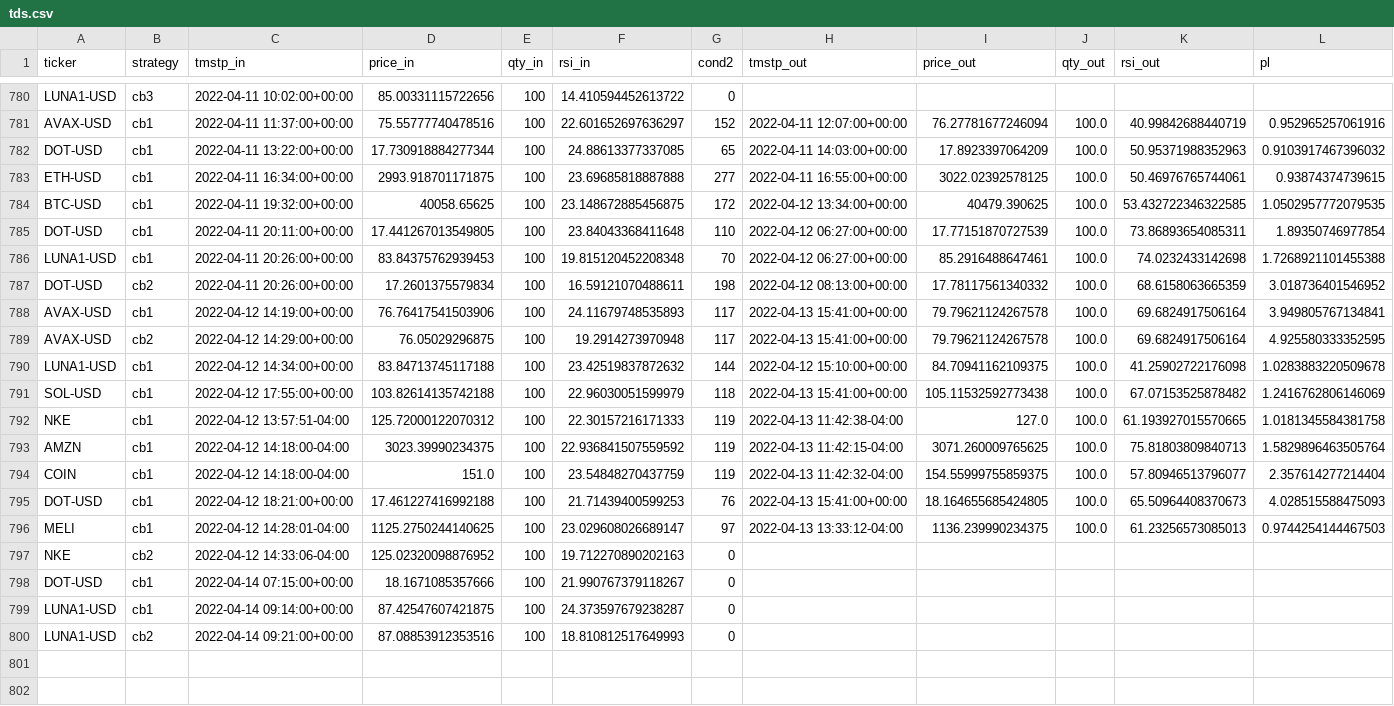
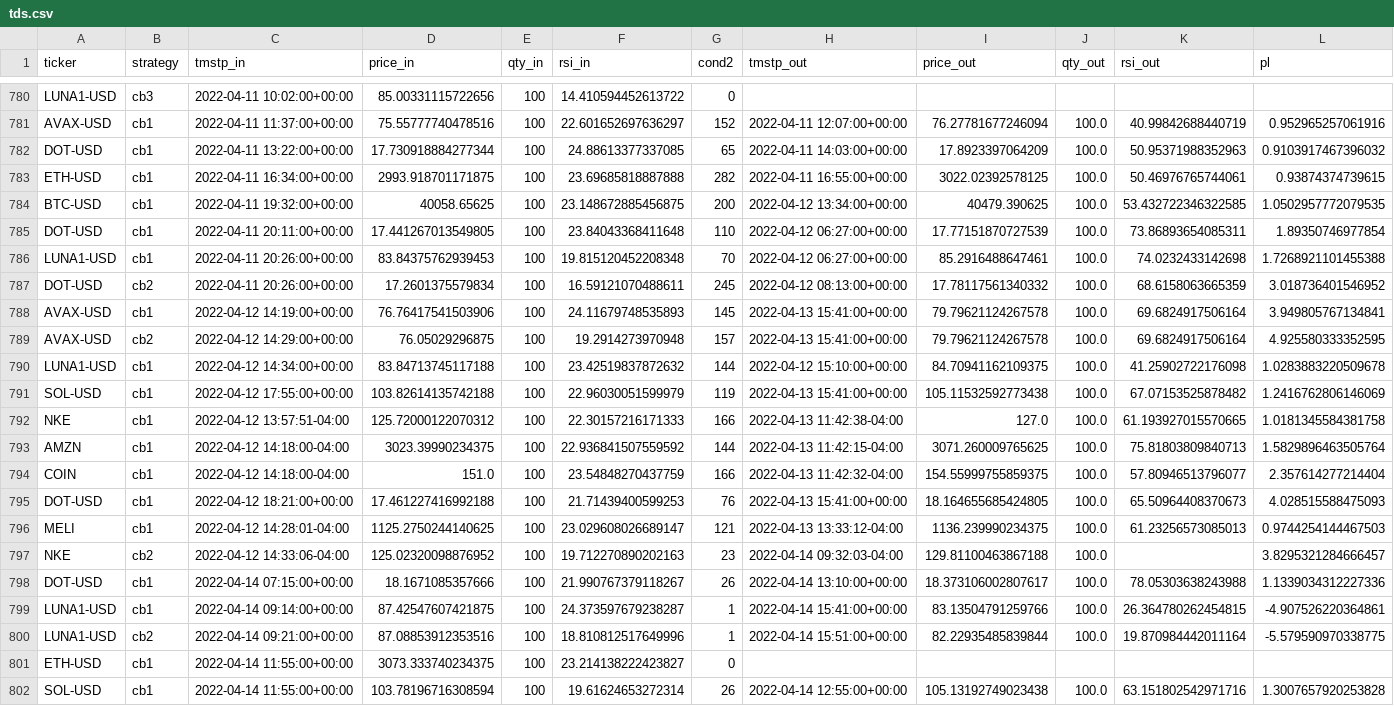
Before and after one commit to sjuanandres0/Chewbacca, a CSV file: tds.csv, drawn as a sheet; only a part is shown, gaps mark what is left out; the diff covers the shown part only.

```diff
--- a/tds.csv
+++ b/tds.csv
@@ -782,19 +782,21 @@ AVAX-USD,cb1,2022-04-11 11:37:00+00:00,75.55777740478516,100,22.601652697636297,
 DOT-USD,cb1,2022-04-11 13:22:00+00:00,17.730918884277344,100,24.88613377337085,65,2022-04-11 14:03:00+00:00,17.8923397064209,100.0,50.95371988352963,0.9103917467396032
-ETH-USD,cb1,2022-04-11 16:34:00+00:00,2993.918701171875,100,23.69685818887888,277,2022-04-11 16:55:00+00:00,3022.02392578125,100.0,50.46976765744061,0.93874374739615
-BTC-USD,cb1,2022-04-11 19:32:00+00:00,40058.65625,100,23.148672885456875,172,2022-04-12 13:34:00+00:00,40479.390625,100.0,53.432722346322585,1.0502957772079535
+ETH-USD,cb1,2022-04-11 16:34:00+00:00,2993.918701171875,100,23.69685818887888,282,2022-04-11 16:55:00+00:00,3022.02392578125,100.0,50.46976765744061,0.93874374739615
+BTC-USD,cb1,2022-04-11 19:32:00+00:00,40058.65625,100,23.148672885456875,200,2022-04-12 13:34:00+00:00,40479.390625,100.0,53.432722346322585,1.0502957772079535
 DOT-USD,cb1,2022-04-11 20:11:00+00:00,17.441267013549805,100,23.84043368411648,110,2022-04-12 06:27:00+00:00,17.77151870727539,100.0,73.86893654085311,1.89350746977854
 LUNA1-USD,cb1,2022-04-11 20:26:00+00:00,83.84375762939453,100,19.815120452208348,70,2022-04-12 06:27:00+00:00,85.2916488647461,100.0,74.0232433142698,1.7268921101455388
-DOT-USD,cb2,2022-04-11 20:26:00+00:00,17.2601375579834,100,16.59121070488611,198,2022-04-12 08:13:00+00:00,17.78117561340332,100.0,68.6158063665359,3.018736401546952
-AVAX-USD,cb1,2022-04-12 14:19:00+00:00,76.76417541503906,100,24.11679748535893,117,2022-04-13 15:41:00+00:00,79.79621124267578,100.0,69.6824917506164,3.949805767134841
-AVAX-USD,cb2,2022-04-12 14:29:00+00:00,76.05029296875,100,19.2914273970948,117,2022-04-13 15:41:00+00:00,79.79621124267578,100.0,69.6824917506164,4.925580333352595
+DOT-USD,cb2,2022-04-11 20:26:00+00:00,17.2601375579834,100,16.59121070488611,245,2022-04-12 08:13:00+00:00,17.78117561340332,100.0,68.6158063665359,3.018736401546952
+AVAX-USD,cb1,2022-04-12 14:19:00+00:00,76.76417541503906,100,24.11679748535893,145,2022-04-13 15:41:00+00:00,79.79621124267578,100.0,69.6824917506164,3.949805767134841
+AVAX-USD,cb2,2022-04-12 14:29:00+00:00,76.05029296875,100,19.2914273970948,157,2022-04-13 15:41:00+00:00,79.79621124267578,100.0,69.6824917506164,4.925580333352595
 LUNA1-USD,cb1,2022-04-12 14:34:00+00:00,83.84713745117188,100,23.42519837872632,144,2022-04-12 15:10:00+00:00,84.70941162109375,100.0,41.25902722176098,1.0283883220509678
-SOL-USD,cb1,2022-04-12 17:55:00+00:00,103.82614135742188,100,22.96030051599979,118,2022-04-13 15:41:00+00:00,105.11532592773438,100.0,67.07153525878482,1.2416762806146069
-NKE,cb1,2022-04-12 13:57:51-04:00,125.72000122070312,100,22.30157216171333,119,2022-04-13 11:42:38-04:00,127.0,100.0,61.193927015570665,1.0181345584381758
-AMZN,cb1,2022-04-12 14:18:00-04:00,3023.39990234375,100,22.936841507559592,119,2022-04-13 11:42:15-04:00,3071.260009765625,100.0,75.81803809840713,1.5829896463505764
-COIN,cb1,2022-04-12 14:18:00-04:00,151.0,100,23.54848270437759,119,2022-04-13 11:42:32-04:00,154.55999755859375,100.0,57.80946513796077,2.357614277214404
+SOL-USD,cb1,2022-04-12 17:55:00+00:00,103.82614135742188,100,22.96030051599979,119,2022-04-13 15:41:00+00:00,105.11532592773438,100.0,67.07153525878482,1.2416762806146069
+NKE,cb1,2022-04-12 13:57:51-04:00,125.72000122070312,100,22.30157216171333,166,2022-04-13 11:42:38-04:00,127.0,100.0,61.193927015570665,1.0181345584381758
+AMZN,cb1,2022-04-12 14:18:00-04:00,3023.39990234375,100,22.936841507559592,144,2022-04-13 11:42:15-04:00,3071.260009765625,100.0,75.81803809840713,1.5829896463505764
+COIN,cb1,2022-04-12 14:18:00-04:00,151.0,100,23.54848270437759,166,2022-04-13 11:42:32-04:00,154.55999755859375,100.0,57.80946513796077,2.357614277214404
 DOT-USD,cb1,2022-04-12 18:21:00+00:00,17.461227416992188,100,21.71439400599253,76,2022-04-13 15:41:00+00:00,18.164655685424805,100.0,65.50964408370673,4.028515588475093
-MELI,cb1,2022-04-12 14:28:01-04:00,1125.2750244140625,100,23.029608026689147,97,2022-04-13 13:33:12-04:00,1136.239990234375,100.0,61.23256573085013,0.9744254144467503
-NKE,cb2,2022-04-12 14:33:06-04:00,125.02320098876952,100,19.712270890202163,0,,,,,
-DOT-USD,cb1,2022-04-14 07:15:00+00:00,18.1671085357666,100,21.990767379118267,0,,,,,
-LUNA1-USD,cb1,2022-04-14 09:14:00+00:00,87.42547607421875,100,24.373597679238287,0,,,,,
-LUNA1-USD,cb2,2022-04-14 09:21:00+00:00,87.08853912353516,100,18.810812517649993,0,,,,,
+MELI,cb1,2022-04-12 14:28:01-04:00,1125.2750244140625,100,23.029608026689147,121,2022-04-13 13:33:12-04:00,1136.239990234375,100.0,61.23256573085013,0.9744254144467503
+NKE,cb2,2022-04-12 14:33:06-04:00,125.02320098876952,100,19.712270890202163,23,2022-04-14 09:32:03-04:00,129.81100463867188,100.0,,3.8295321284666457
+DOT-USD,cb1,2022-04-14 07:15:00+00:00,18.1671085357666,100,21.990767379118267,26,2022-04-14 13:10:00+00:00,18.373106002807617,100.0,78.05303638243988,1.1339034312227336
+LUNA1-USD,cb1,2022-04-14 09:14:00+00:00,87.42547607421875,100,24.373597679238287,1,2022-04-14 15:41:00+00:00,83.13504791259766,100.0,26.364780262454815,-4.907526220364861
+LUNA1-USD,cb2,2022-04-14 09:21:00+00:00,87.08853912353516,100,18.810812517649996,1,2022-04-14 15:51:00+00:00,82.22935485839844,100.0,19.870984442011164,-5.579590970338775
+ETH-USD,cb1,2022-04-14 11:55:00+00:00,3073.333740234375,100,23.214138222423827,0,,,,,
+SOL-USD,cb1,2022-04-14 11:55:00+00:00,103.78196716308594,100,19.61624653272314,26,2022-04-14 12:55:00+00:00,105.13192749023438,100.0,63.151802542971716,1.3007657920253828
```
Also changed, not shown: 15 added rows and 17 edited cells elsewhere in this file.
